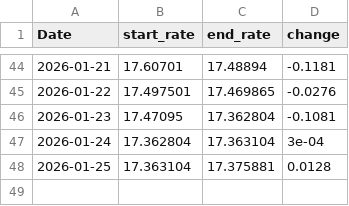
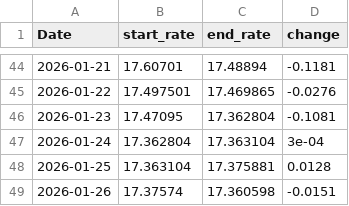
Before and after one commit to tlwksj/forex-data, a CSV file: data/MXNUSD_ExchData.csv, drawn as a sheet; only a part is shown, gaps mark what is left out.

```diff
--- a/data/MXNUSD_ExchData.csv
+++ b/data/MXNUSD_ExchData.csv
@@ -48 +48,2 @@
 "2026-01-25",17.363104,17.375881,0.0128
+"2026-01-26",17.37574,17.360598,-0.0151
```
Also changed, not shown: 1 other file.
